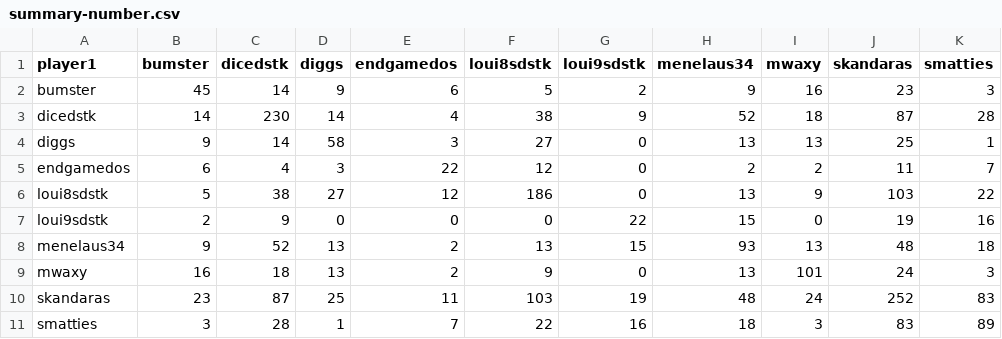
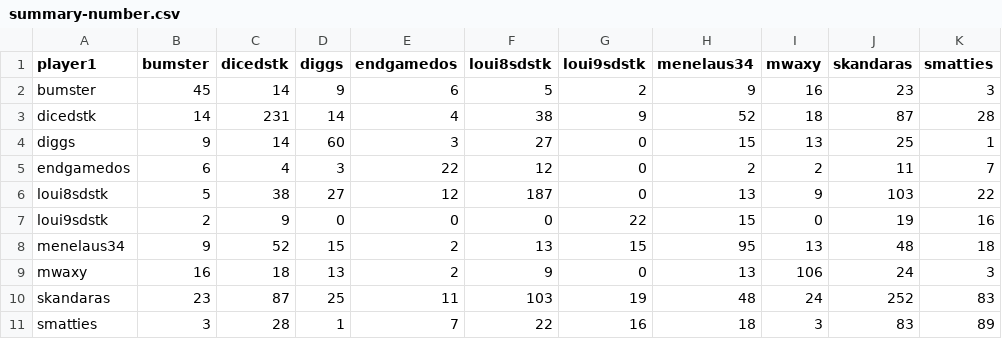
Before and after one commit to DMavec/git_test, a CSV file: data/summary-number.csv, drawn as a sheet.

```diff
--- a/data/summary-number.csv
+++ b/data/summary-number.csv
@@ -2,9 +2,9 @@ player1,bumster,dicedstk,diggs,endgamedos,loui8sdstk,loui9sdstk,menelaus34,mwaxy
 bumster,45,14,9,6,5,2,9,16,23,3
-dicedstk,14,230,14,4,38,9,52,18,87,28
-diggs,9,14,58,3,27,0,13,13,25,1
+dicedstk,14,231,14,4,38,9,52,18,87,28
+diggs,9,14,60,3,27,0,15,13,25,1
 endgamedos,6,4,3,22,12,0,2,2,11,7
-loui8sdstk,5,38,27,12,186,0,13,9,103,22
+loui8sdstk,5,38,27,12,187,0,13,9,103,22
 loui9sdstk,2,9,0,0,0,22,15,0,19,16
-menelaus34,9,52,13,2,13,15,93,13,48,18
-mwaxy,16,18,13,2,9,0,13,101,24,3
+menelaus34,9,52,15,2,13,15,95,13,48,18
+mwaxy,16,18,13,2,9,0,13,106,24,3
 skandaras,23,87,25,11,103,19,48,24,252,83
```
Also changed, not shown: data/game_history.csv, data/load_log.csv, 2 other files.
